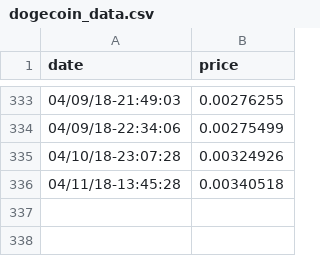
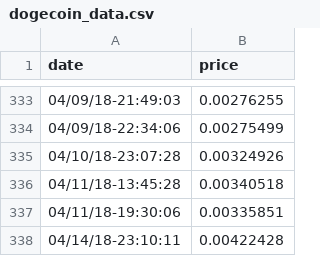
Before and after one commit to 3ldr0n/cryptocurrencies-exchange, a CSV file: data/dogecoin_data.csv, drawn as a sheet; only a part is shown, gaps mark what is left out; the diff names each change by its address in the sheet, - before the commit and + after, or states it on an @@ line.

Commit message:
Updated data

```diff
--- a/data/dogecoin_data.csv
+++ b/data/dogecoin_data.csv
+row 337: 04/11/18-19:30:06 | 0.00335851
+row 338: 04/14/18-23:10:11 | 0.00422428
```
Also changed, not shown: data/bitcoin_data.csv, data/dash_data.csv, 3 other files.
